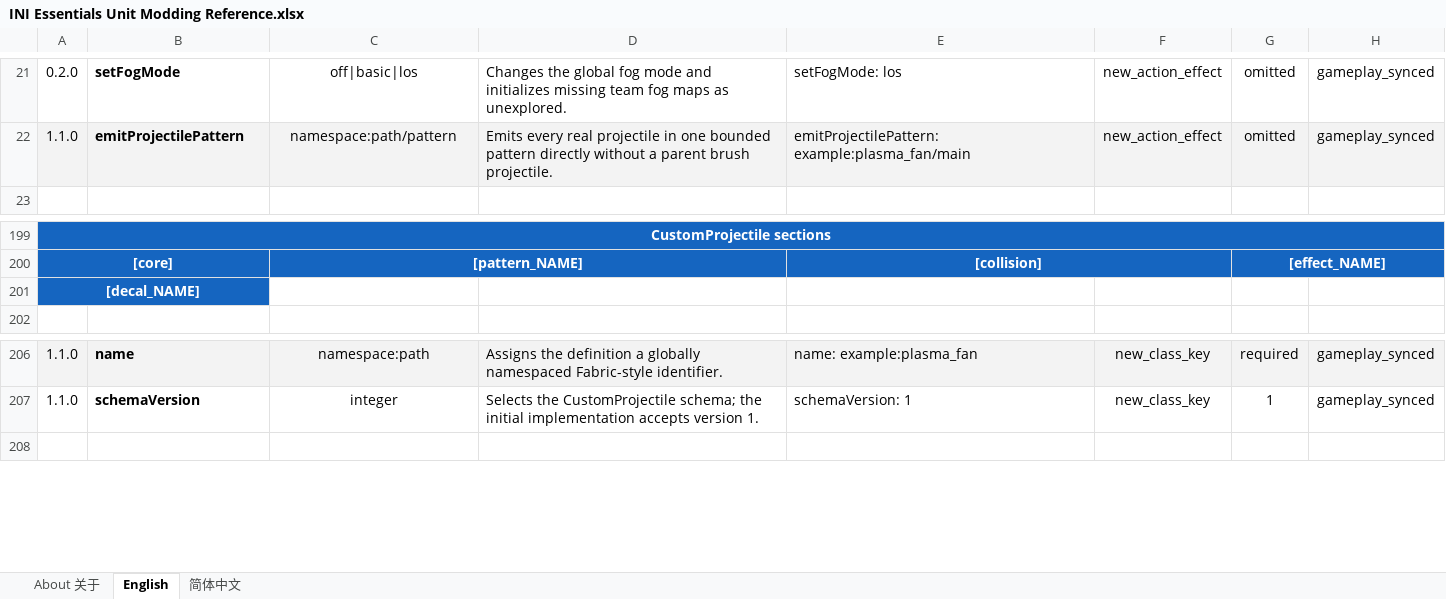
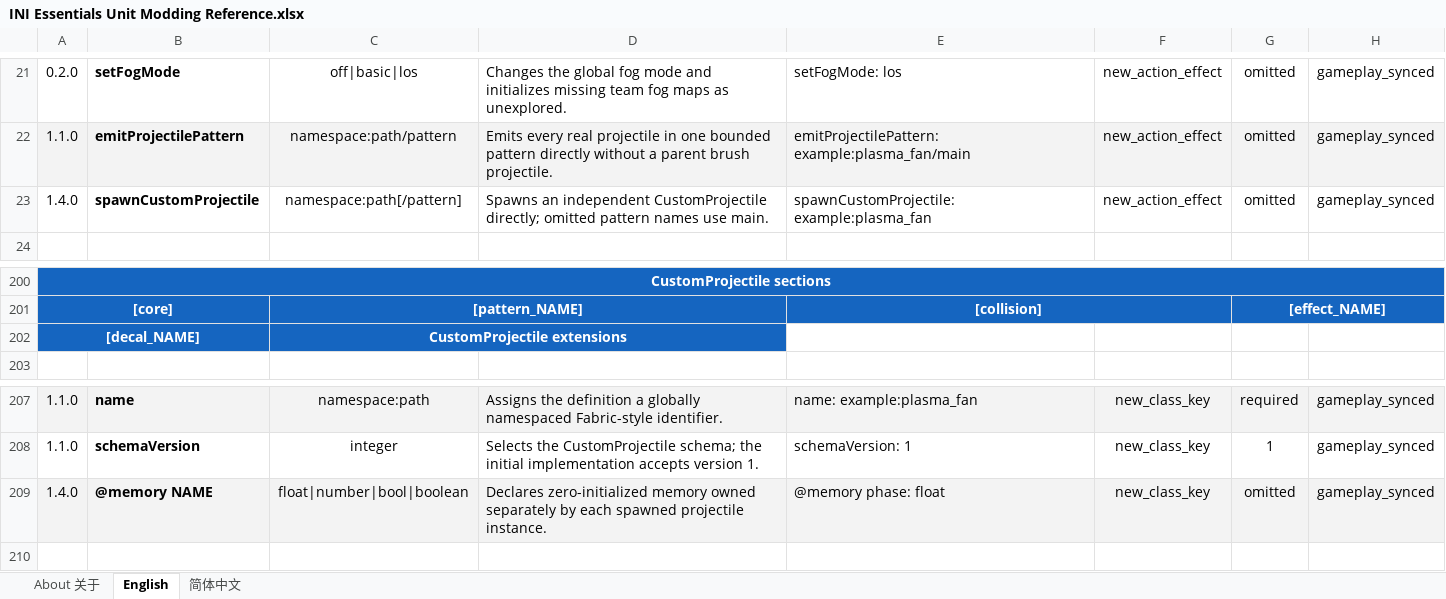
Before and after one commit to DXENDBucket/Rusted-Fabric-Loader, an Excel workbook: official-mods/ini-essentials/docs/INI Essentials Unit Modding Reference.xlsx, sheet English, drawn as a sheet; only a part is shown, gaps mark what is left out; values as stored, in another font and other column widths than the file's, no borders; charts and pictures not drawn; addresses are those after the commit; the diff covers the shown part only; the diff names each change by its address in the sheet, - before the commit and + after, or states it on an @@ line.

Commit message:
Add dynamic CustomProjectile motion and actions

```diff
--- a/official-mods/ini-essentials/docs/INI Essentials Unit Modding Reference.xlsx (sheet English)
+++ b/official-mods/ini-essentials/docs/INI Essentials Unit Modding Reference.xlsx (sheet English)
+row 23: 1.4.0 | spawnCustomProjectile | namespace:path[/pattern] | Spawns an independent CustomProjectile directly; omitted pattern names use main. | spawnCustomProjectile: example:plasma_fan | new_action_effect | omitted | gameplay_synced
-C202: (empty)
+C202: CustomProjectile extensions
-C202:D202 fill: none
+C202:D202 fill: #1565C0
+C202:D202 merged
+row 209: 1.4.0 | @memory NAME | float|number|bool|boolean | Declares zero-initialized memory owned separately by each spawned projectile instance. | @memory phase: float | new_class_key | omitted | gameplay_synced
```
Also changed, not shown: 27 added rows elsewhere in this sheet, sheet 简体中文, charts or pictures, 16 other files.
